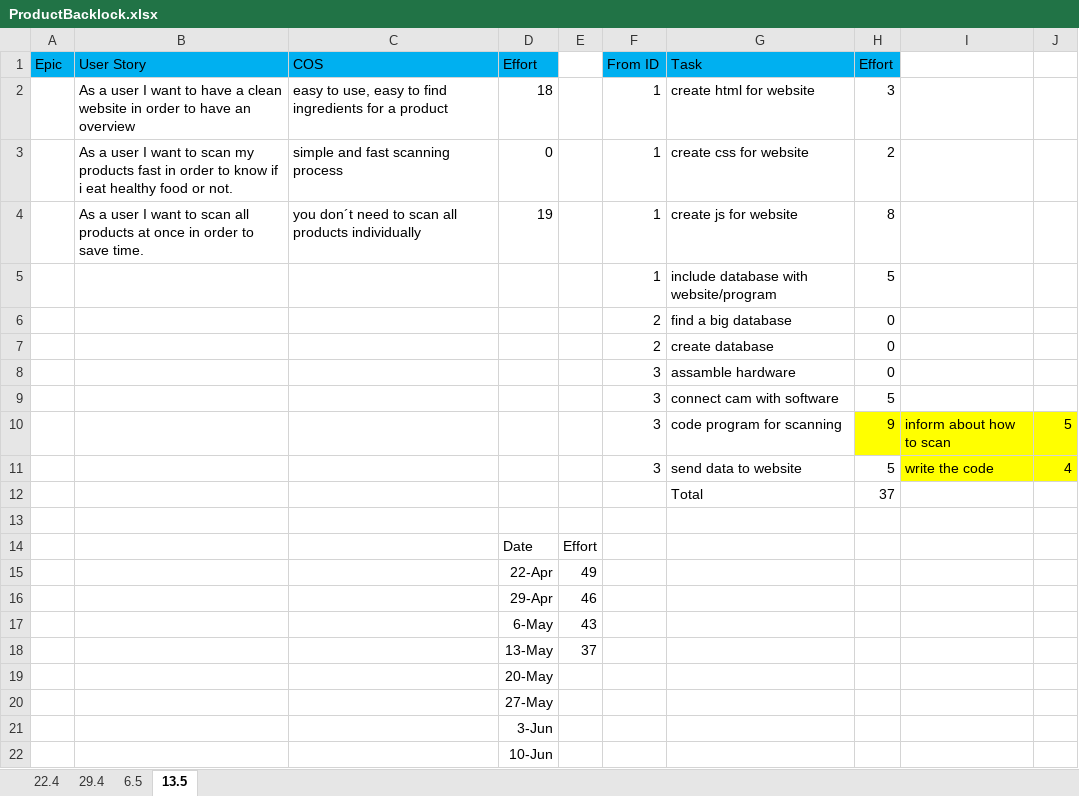
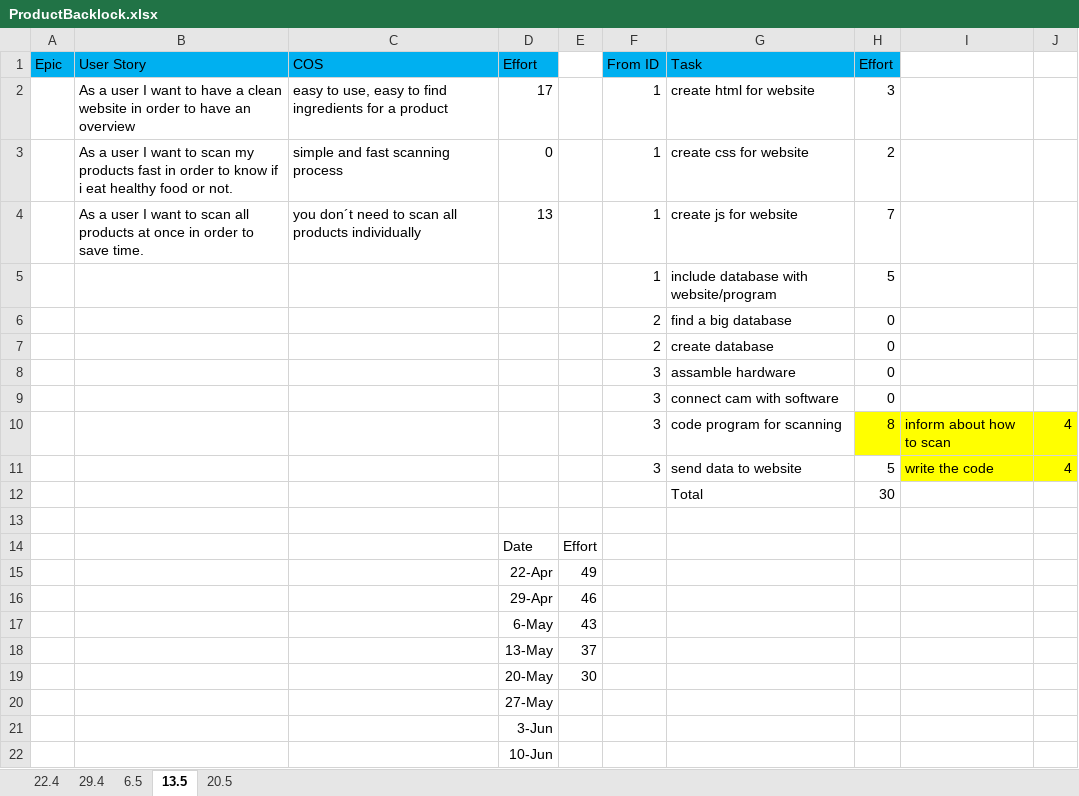
Before and after one commit to LandvoigtStefan/FoodScanner, an Excel workbook: 01_ProjectPlanning/05_ProductBacklock/ProductBacklock.xlsx, sheet 13.5, drawn as a sheet; only a part is shown; values as stored, in another font and other column widths than the file's, no borders; charts and pictures not drawn; the diff names each change by its address in the sheet, - before the commit and + after, or states it on an @@ line.

```diff
--- a/01_ProjectPlanning/05_ProductBacklock/ProductBacklock.xlsx (sheet 13.5)
+++ b/01_ProjectPlanning/05_ProductBacklock/ProductBacklock.xlsx (sheet 13.5)
+sheet tab: 20.5
-D2 (Effort): 18
+D2 (Effort): 17
-D4 (Effort): 19
+D4 (Effort): 13
-H4 (Effort): 8
+H4 (Effort): 7
-H9 (Effort): 5
+H9 (Effort): 0
-H10 (Effort): 9
+H10 (Effort): 8
-J10: 5
+J10: 4
-H12 (Effort): 37
+H12 (Effort): 30
-E19: (empty)
+E19: 30
```
Also changed, not shown: charts or pictures.
